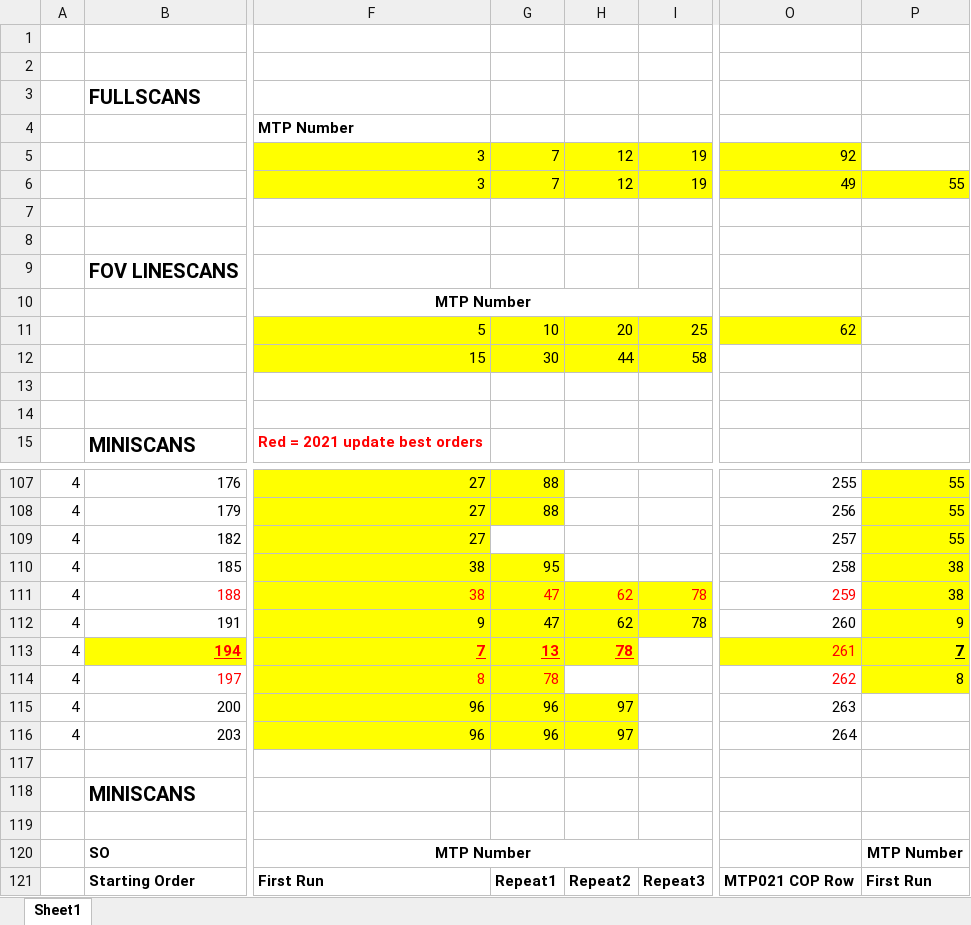
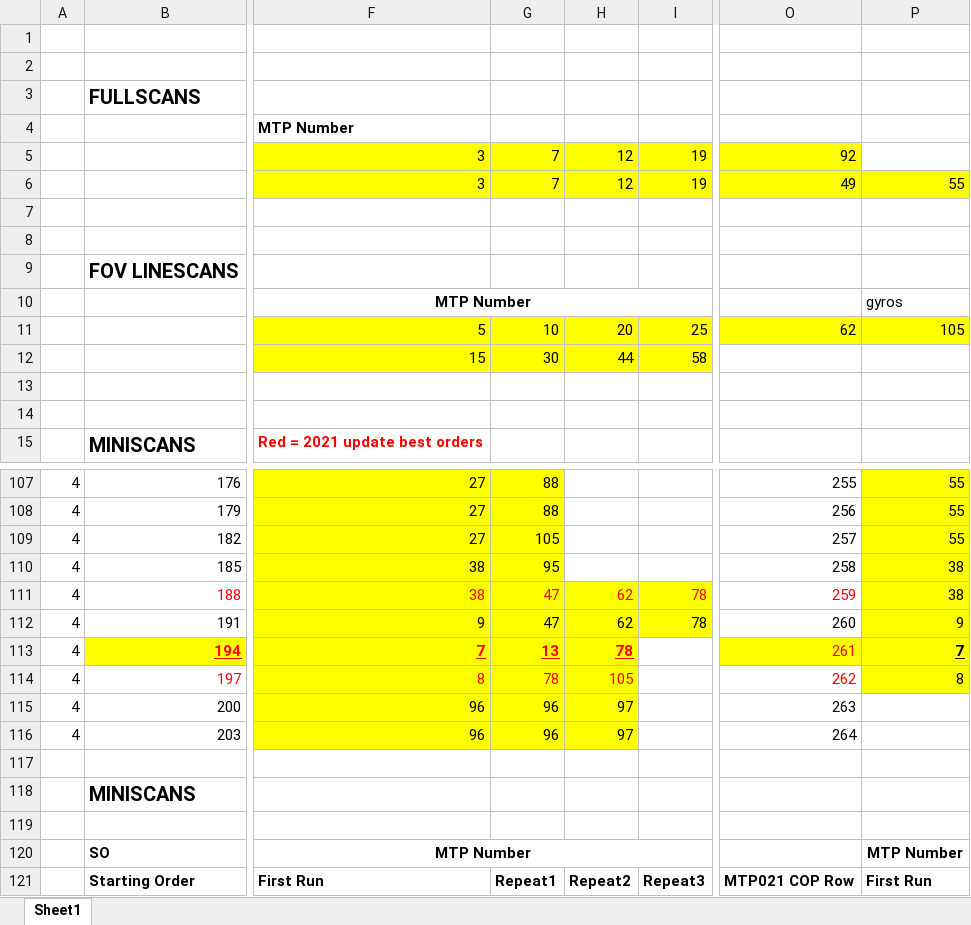
Before and after one commit to irthomas/nomad_obs, an Excel workbook: observations/calibrations/solar_calibrations.xlsx, sheet Sheet1, drawn as a sheet; only a part is shown, gaps mark what is left out; values as stored, in another font and other column widths than the file's, no borders; the diff names each change by its address in the sheet, - before the commit and + after, or states it on an @@ line.

```diff
--- a/observations/calibrations/solar_calibrations.xlsx (sheet Sheet1)
+++ b/observations/calibrations/solar_calibrations.xlsx (sheet Sheet1)
-P10: (empty)
+P10: gyros
-P11: (empty)
+P11: 105
-P11 fill: none
+P11 fill: #FFFF00
-G109: (empty)
+G109: 105
-G109 fill: none
+G109 fill: #FFFF00
-H114: (empty)
+H114: 105
-H114 fill: none
+H114 fill: #FFFF00
```
Also changed, not shown: 16 other files.
